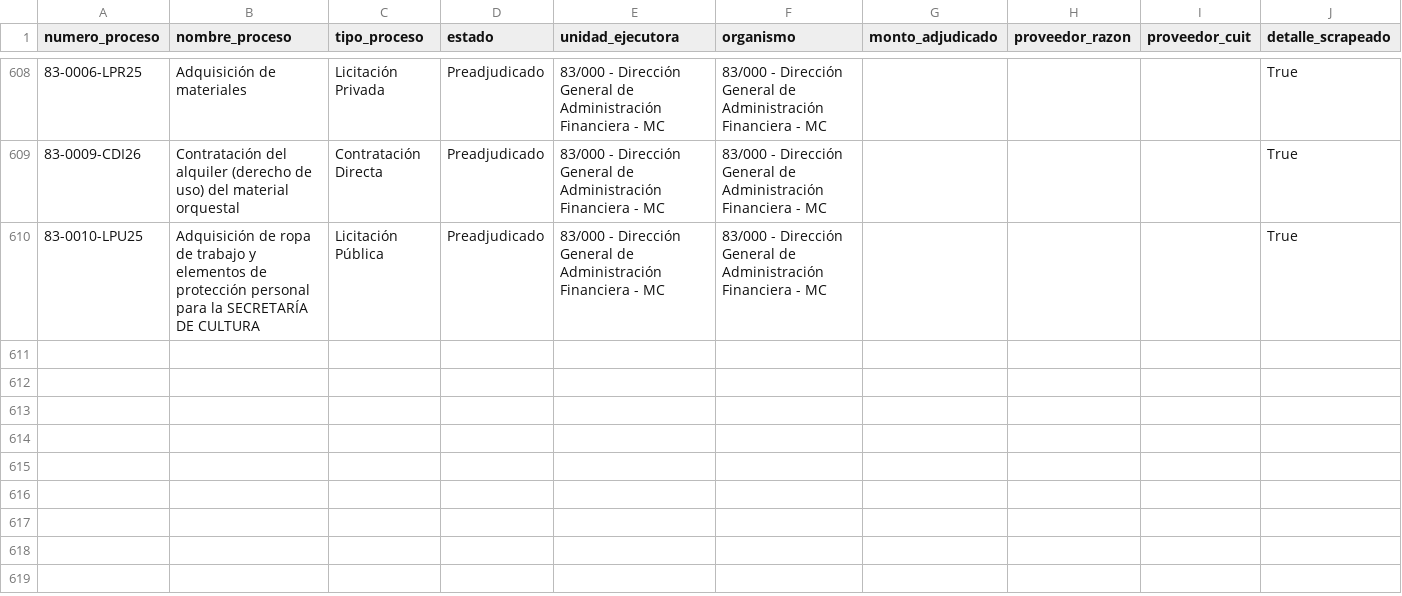
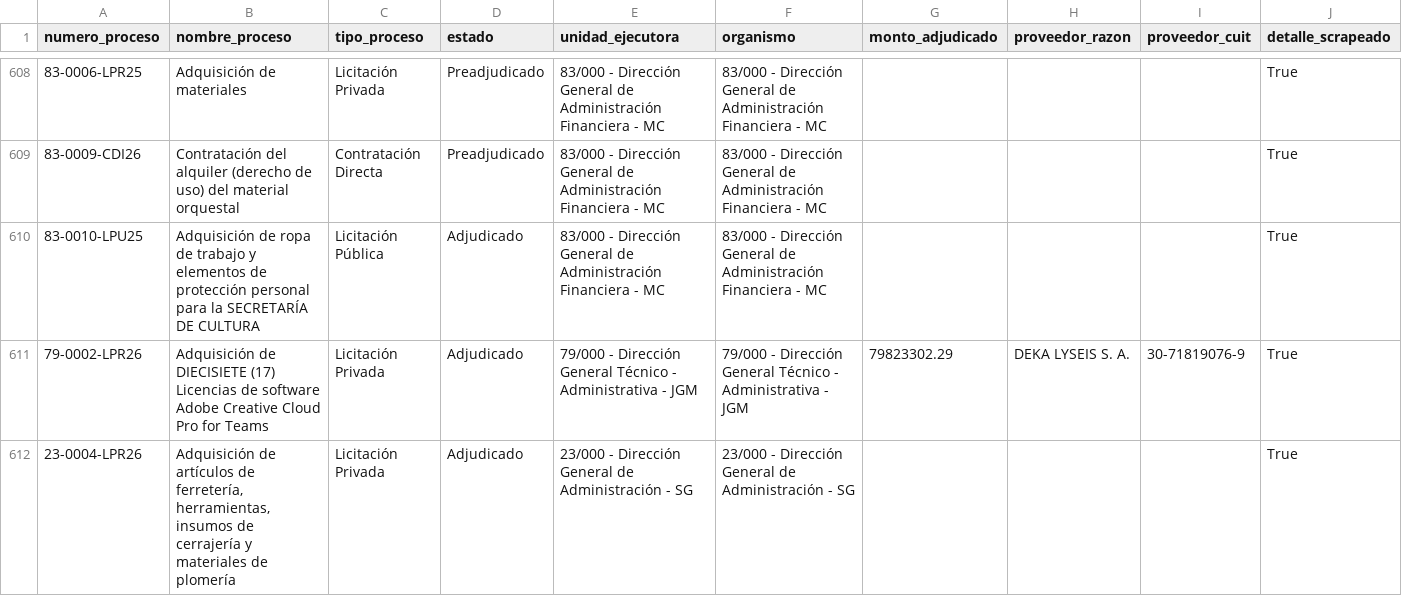
Before and after one commit to Viny2030/jefatura_gabinete, a CSV file: contratos_detalle.csv, drawn as a sheet; only a part is shown, gaps mark what is left out.

```diff
--- a/contratos_detalle.csv
+++ b/contratos_detalle.csv
@@ -609,2 +609,4 @@ numero_proceso,nombre_proceso,tipo_proceso,estado,unidad_ejecutora,organismo,mon
 83-0009-CDI26,Contratación del alquiler (derecho de uso) del material orquestal,Contratación Directa,Preadjudicado,83/000 - Dirección General de Administración Financiera - MC,83/000 - Dirección General de Administración Financiera - MC,,,,True
-83-0010-LPU25,Adquisición de ropa de trabajo y elementos de protección personal para la SECRETARÍA DE CULTURA,Licitación Pública,Preadjudicado,83/000 - Dirección General de Administración Financiera - MC,83/000 - Dirección General de Administración Financiera - MC,,,,True
+83-0010-LPU25,Adquisición de ropa de trabajo y elementos de protección personal para la SECRETARÍA DE CULTURA,Licitación Pública,Adjudicado,83/000 - Dirección General de Administración Financiera - MC,83/000 - Dirección General de Administración Financiera - MC,,,,True
+79-0002-LPR26,Adquisición de DIECISIETE (17) Licencias de software Adobe Creative Cloud Pro for Teams,Licitación Privada,Adjudicado,79/000 - Dirección General Técnico - Administrativa - JGM,79/000 - Dirección General Técnico - Administrativa - JGM,79823302.29,DEKA LYSEIS S. A.,30-71819076-9,True
+23-0004-LPR26,"Adquisición de artículos de ferretería, herramientas, insumos de cerrajería y materiales de plomería",Licitación Privada,Adjudicado,23/000 - Dirección General de Administración - SG,23/000 - Dirección General de Administración - SG,,,,True
```
